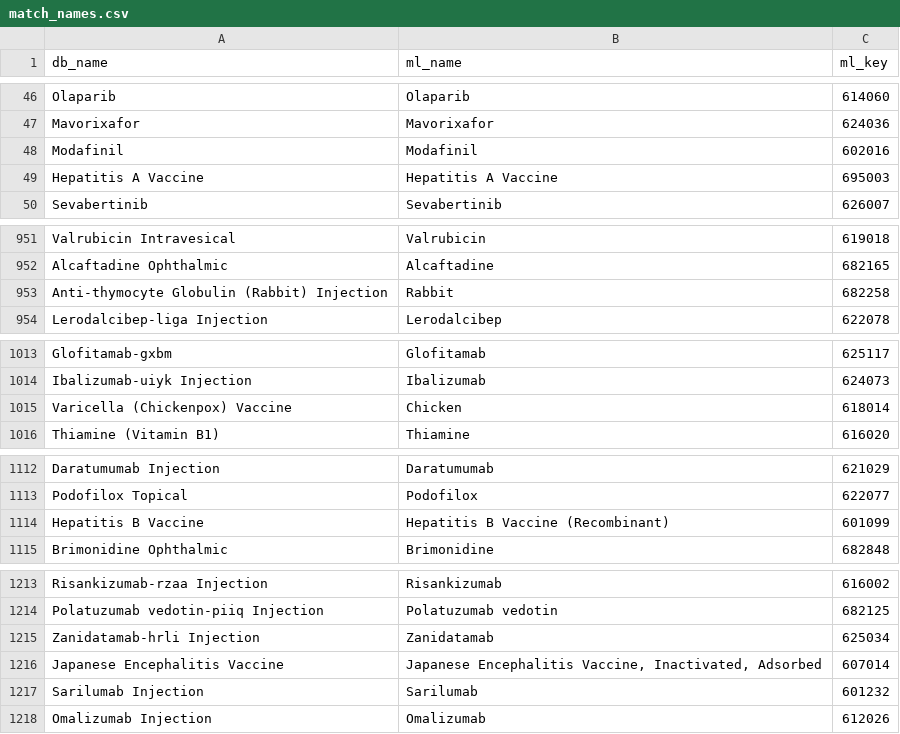
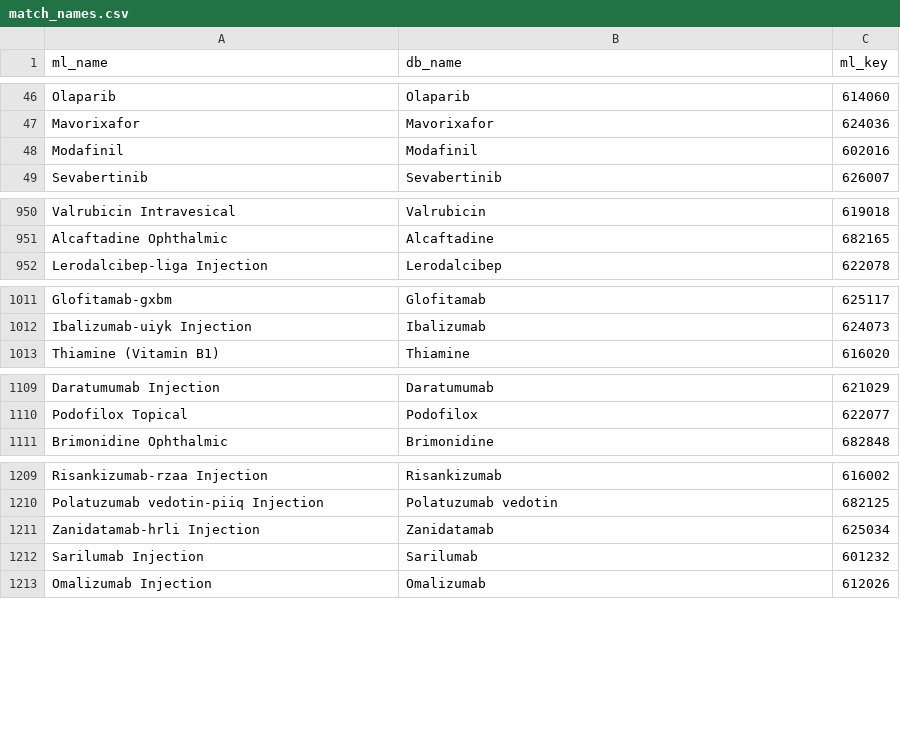
Before and after one commit to dilnipath/side_effect_prediction_model, a CSV file: datasets/match_names.csv, drawn as a sheet; only a part is shown, gaps mark what is left out; the diff covers the shown part only.

```diff
--- a/datasets/match_names.csv
+++ b/datasets/match_names.csv
@@ -1 +1 @@
-db_name,ml_name,ml_key
+ml_name,db_name,ml_key
@@ -48,3 +48,2 @@ Mavorixafor,Mavorixafor,624036
 Modafinil,Modafinil,602016
-Hepatitis A Vaccine,Hepatitis A Vaccine,695003
 Sevabertinib,Sevabertinib,626007
@@ -952,3 +951,2 @@ Valrubicin Intravesical,Valrubicin,619018
 Alcaftadine Ophthalmic,Alcaftadine,682165
-Anti-thymocyte Globulin (Rabbit) Injection,Rabbit,682258
 Lerodalcibep-liga Injection,Lerodalcibep,622078
@@ -1014,3 +1012,2 @@ Glofitamab-gxbm,Glofitamab,625117
 Ibalizumab-uiyk Injection,Ibalizumab,624073
-Varicella (Chickenpox) Vaccine,Chicken,618014
 Thiamine (Vitamin B1),Thiamine,616020
@@ -1113,3 +1110,2 @@ Daratumumab Injection,Daratumumab,621029
 Podofilox Topical,Podofilox,622077
-Hepatitis B Vaccine,Hepatitis B Vaccine (Recombinant),601099
 Brimonidine Ophthalmic,Brimonidine,682848
@@ -1215,3 +1211,2 @@ Polatuzumab vedotin-piiq Injection,Polatuzumab vedotin,682125
 Zanidatamab-hrli Injection,Zanidatamab,625034
-Japanese Encephalitis Vaccine,"Japanese Encephalitis Vaccine, Inactivated, Adsorbed",607014
 Sarilumab Injection,Sarilumab,601232
```
Also changed, not shown: 1 removed row elsewhere in this file, 6 other files.
